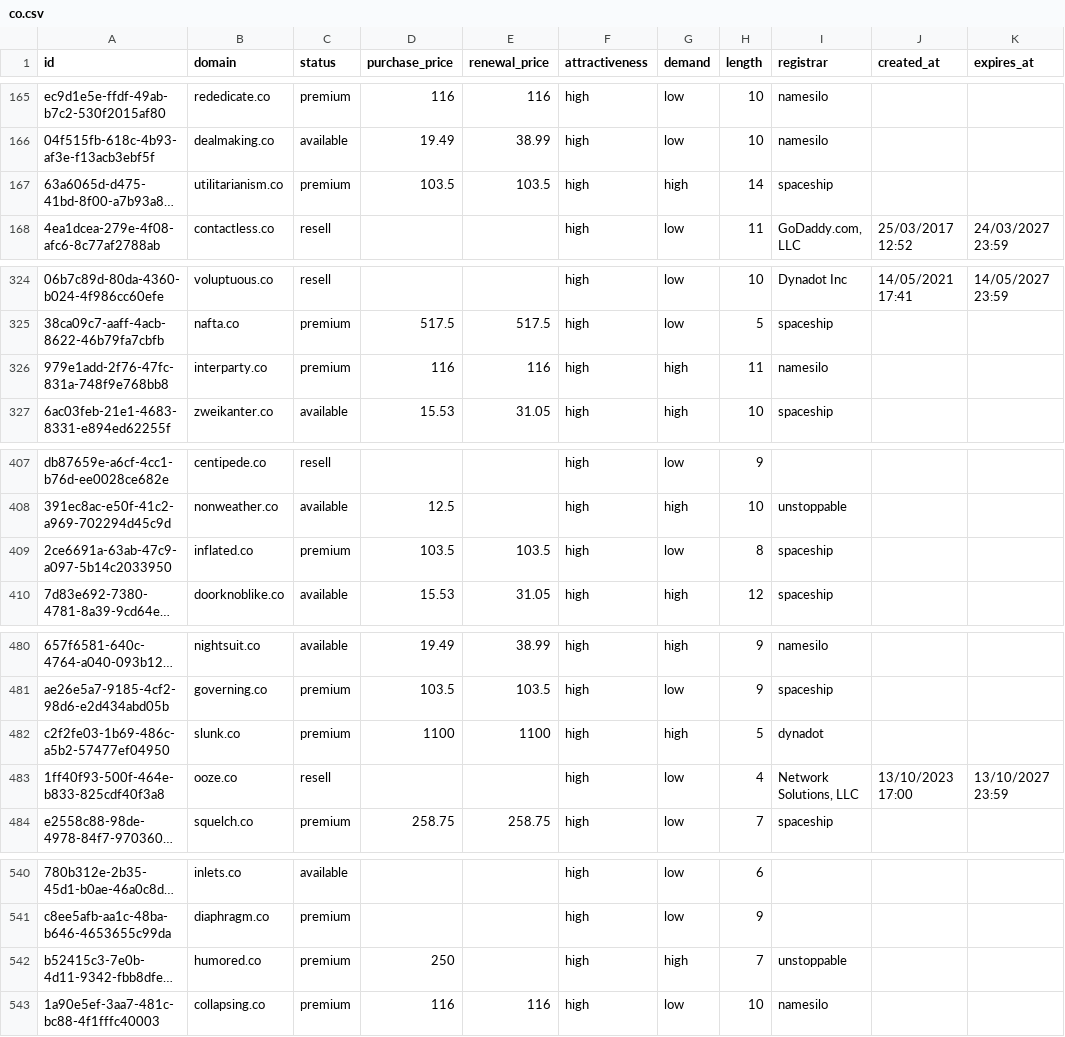
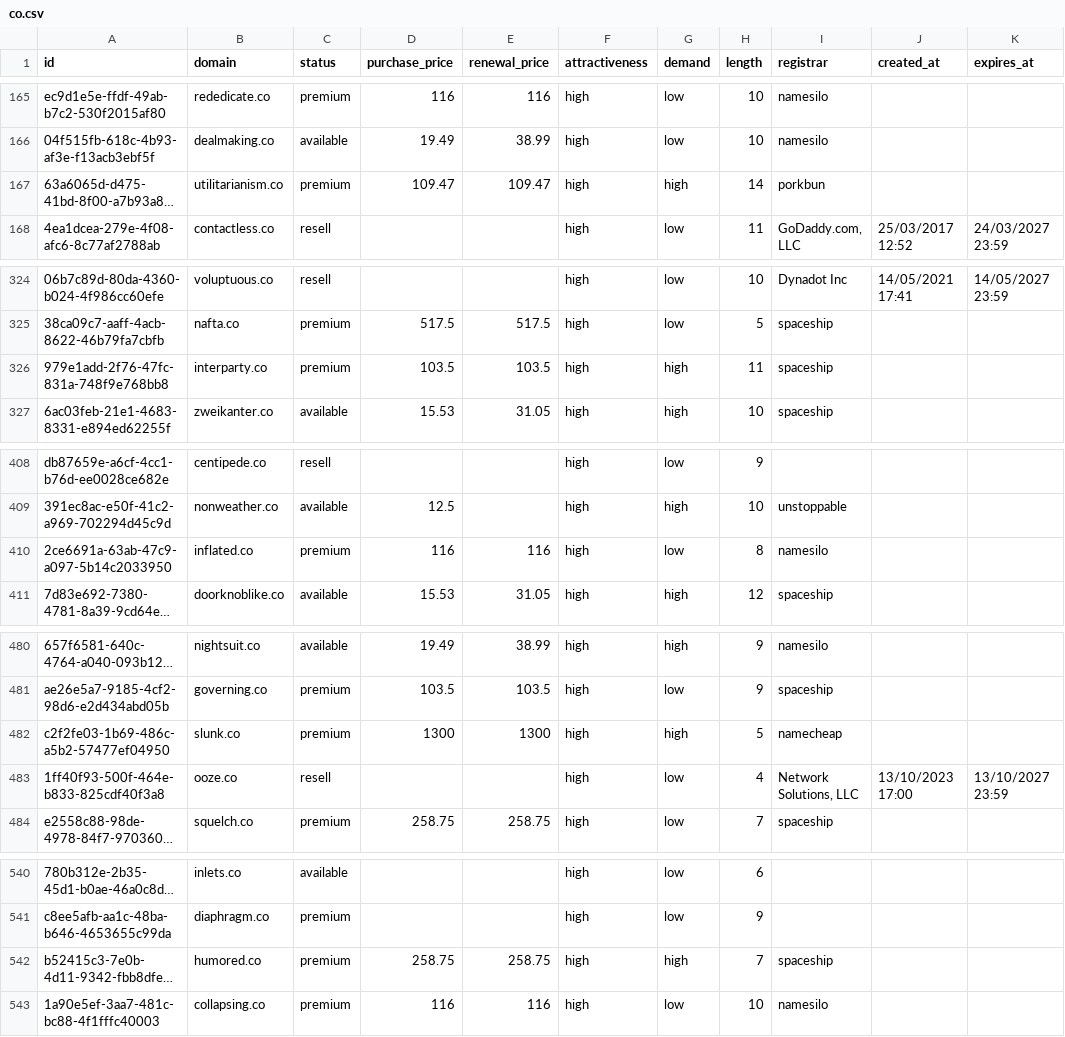
Before and after one commit to UniqueDomains/co-oneword-domains, a CSV file: co.csv, drawn as a sheet; only a part is shown, gaps mark what is left out; long unchanged cells end in …; addresses are those after the commit; the diff covers the shown part only; the diff names each change by its address in the sheet, - before the commit and + after, or states it on an @@ line.

```diff
--- a/co.csv
+++ b/co.csv
-D167 (purchase_price): 103.5
+D167 (purchase_price): 109.47
-E167 (renewal_price): 103.5
+E167 (renewal_price): 109.47
-I167 (registrar): spaceship
+I167 (registrar): porkbun
-D326 (purchase_price): 116
+D326 (purchase_price): 103.5
-E326 (renewal_price): 116
+E326 (renewal_price): 103.5
-I326 (registrar): namesilo
+I326 (registrar): spaceship
-D410 (purchase_price): 103.5
+D410 (purchase_price): 116
-E410 (renewal_price): 103.5
+E410 (renewal_price): 116
-I410 (registrar): spaceship
+I410 (registrar): namesilo
-D482 (purchase_price): 1100
+D482 (purchase_price): 1300
-E482 (renewal_price): 1100
+E482 (renewal_price): 1300
-I482 (registrar): dynadot
+I482 (registrar): namecheap
-D542 (purchase_price): 250
+D542 (purchase_price): 258.75
-E542 (renewal_price): (empty)
+E542 (renewal_price): 258.75
-I542 (registrar): unstoppable
+I542 (registrar): spaceship
```
Also changed, not shown: 5 added rows, 5 removed rows and 18 edited cells elsewhere in this file, 5 other files.
